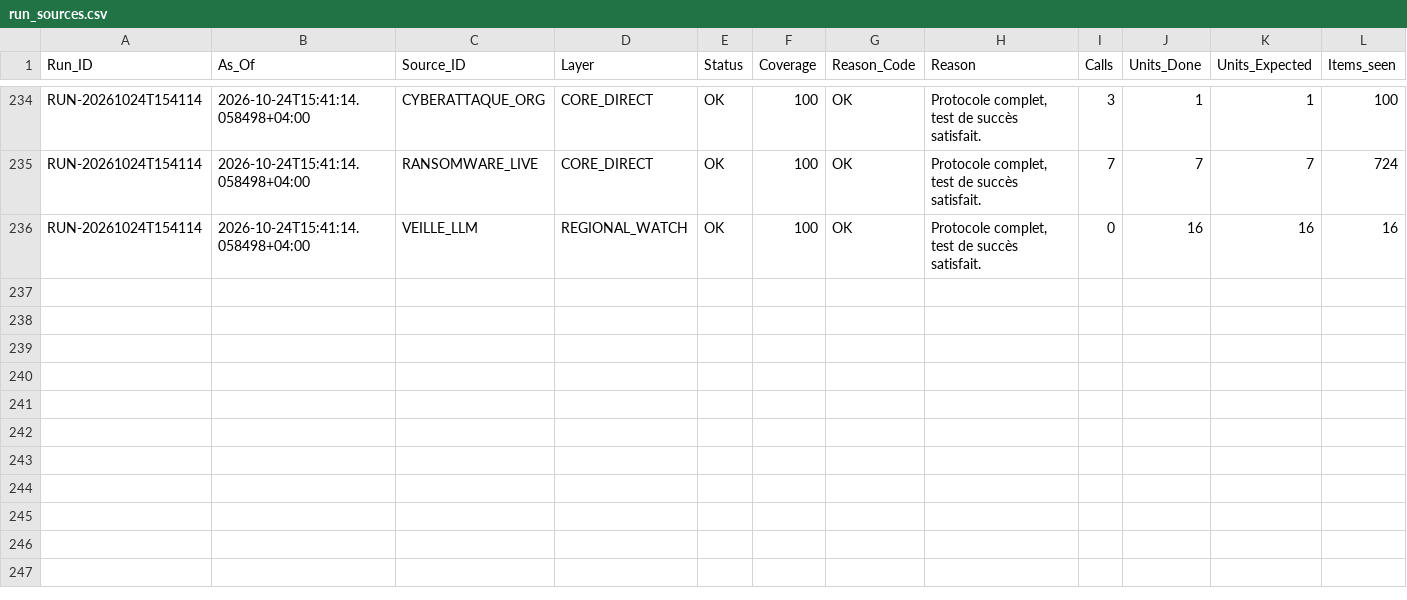
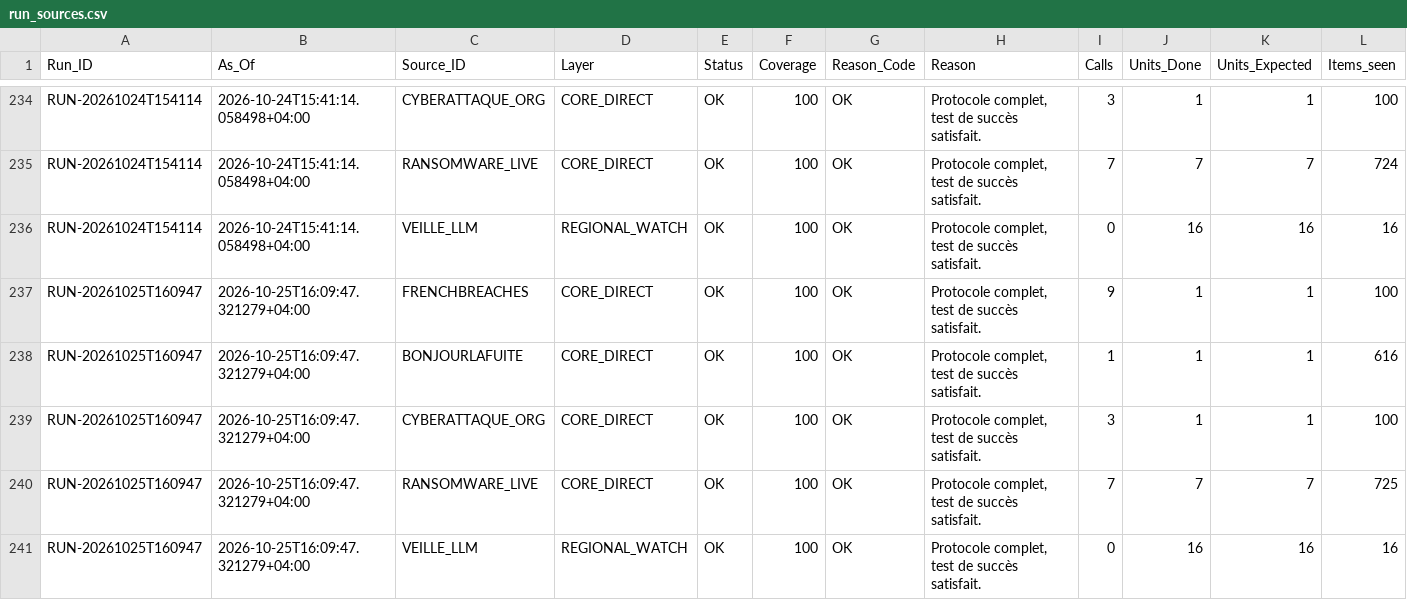
Before and after one commit to Ya7o/Cyberwatch, a CSV file: data/run_sources.csv, drawn as a sheet; only a part is shown, gaps mark what is left out; rows hold the shown columns only; the diff names each change by its address in the sheet, - before the commit and + after, or states it on an @@ line.

```diff
--- a/data/run_sources.csv
+++ b/data/run_sources.csv
+row 237: RUN-20261025T160947 | 2026-10-25T16:09:47.321279+04:00 | FRENCHBREACHES | CORE_DIRECT | OK | 100 | OK | Protocole complet, test de succès satisfait. | 9 | 1 | 1 | 100
+row 238: RUN-20261025T160947 | 2026-10-25T16:09:47.321279+04:00 | BONJOURLAFUITE | CORE_DIRECT | OK | 100 | OK | Protocole complet, test de succès satisfait. | 1 | 1 | 1 | 616
+row 239: RUN-20261025T160947 | 2026-10-25T16:09:47.321279+04:00 | CYBERATTAQUE_ORG | CORE_DIRECT | OK | 100 | OK | Protocole complet, test de succès satisfait. | 3 | 1 | 1 | 100
+row 240: RUN-20261025T160947 | 2026-10-25T16:09:47.321279+04:00 | RANSOMWARE_LIVE | CORE_DIRECT | OK | 100 | OK | Protocole complet, test de succès satisfait. | 7 | 7 | 7 | 725
+row 241: RUN-20261025T160947 | 2026-10-25T16:09:47.321279+04:00 | VEILLE_LLM | REGIONAL_WATCH | OK | 100 | OK | Protocole complet, test de succès satisfait. | 0 | 16 | 16 | 16
```
Also changed, not shown: data/incident_id_registry.csv, data/incidents.csv, 27 other files.
